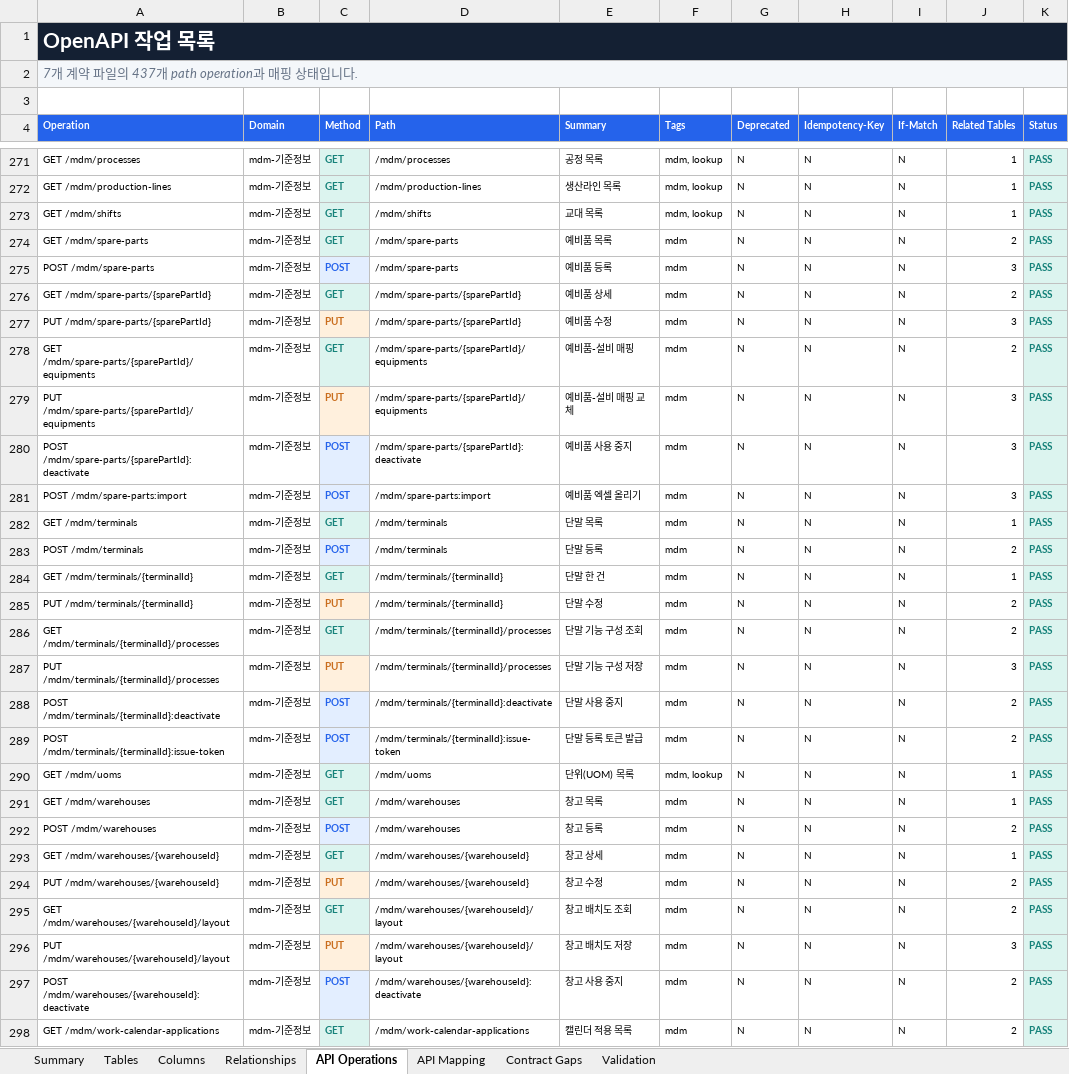
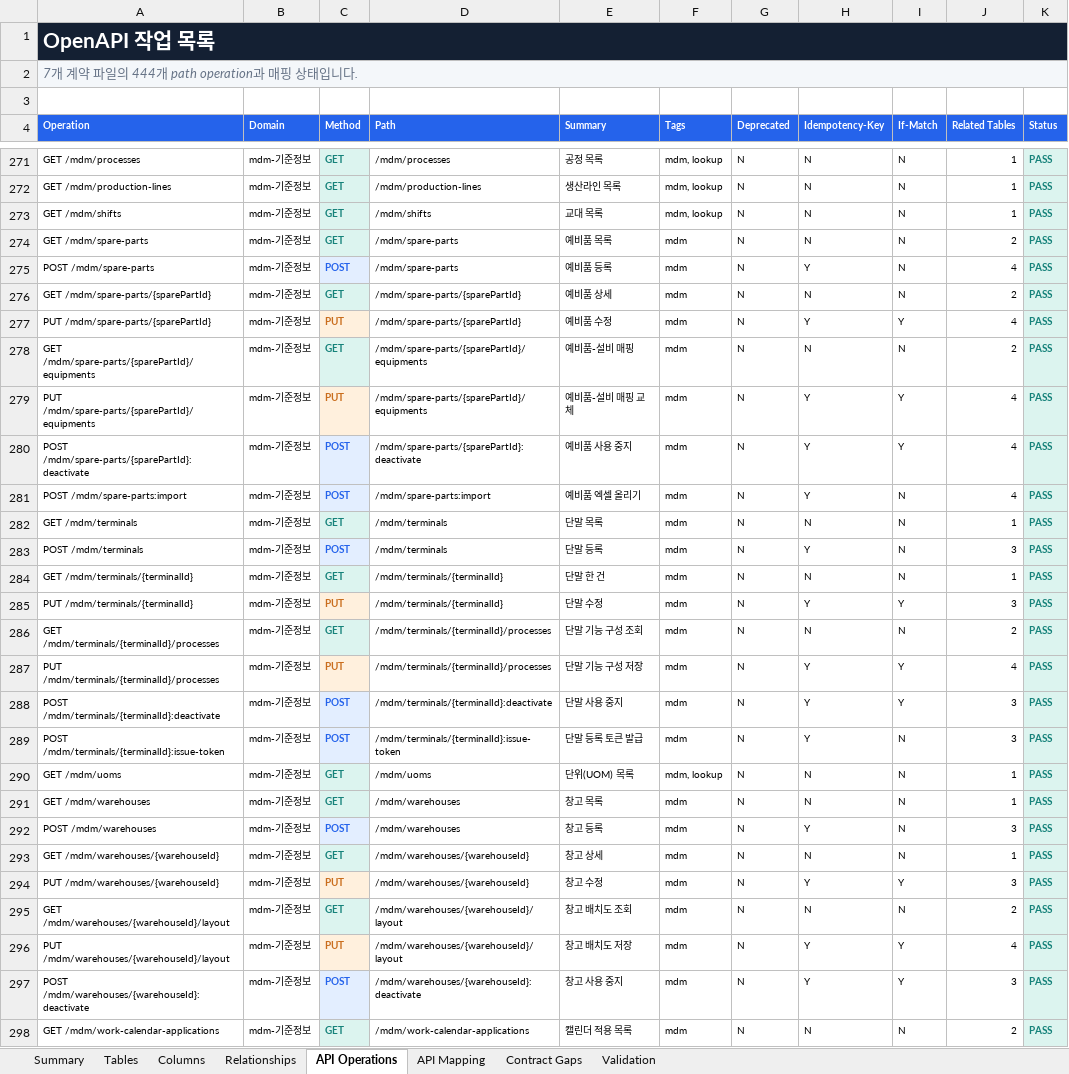
Before and after one commit to CREFLEINC/omf-mes-server, an Excel workbook: outputs/01a0376d-9b7c-7ce0-be72-2df4ecd65d94/omf-mes-logical-table-spec-v4.xlsx, sheet API Operations, drawn as a sheet; only a part is shown, gaps mark what is left out; values as stored, in another font and other column widths than the file's, no borders; charts and pictures and table styles not drawn; the diff covers the shown part only; the diff names each change by its address in the sheet, - before the commit and + after, or states it on an @@ line.

```diff
--- a/outputs/01a0376d-9b7c-7ce0-be72-2df4ecd65d94/omf-mes-logical-table-spec-v4.xlsx (sheet API Operations)
+++ b/outputs/01a0376d-9b7c-7ce0-be72-2df4ecd65d94/omf-mes-logical-table-spec-v4.xlsx (sheet API Operations)
-B1:K1 fill: #142033
+B1:K1 fill: none
-A2 (Operation): 7개 계약 파일의 437개 path operation과 매핑 상태입니다.
+A2 (Operation): 7개 계약 파일의 444개 path operation과 매핑 상태입니다.
-B2:K2 fill: #F4F7FA
+B2:K2 fill: none
-H275 (Idempotency-Key): N
+H275 (Idempotency-Key): Y
-J275 (Related Tables): 3
+J275 (Related Tables): 4
-H277 (Idempotency-Key): N
+H277 (Idempotency-Key): Y
-I277 (If-Match): N
+I277 (If-Match): Y
-J277 (Related Tables): 3
+J277 (Related Tables): 4
-H279:H281 (Idempotency-Key): N
+H279:H281 (Idempotency-Key): Y
-I279:I280 (If-Match): N
+I279:I280 (If-Match): Y
-J279:J281 (Related Tables): 3
+J279:J281 (Related Tables): 4
-H283 (Idempotency-Key): N
+H283 (Idempotency-Key): Y
-J283 (Related Tables): 2
+J283 (Related Tables): 3
-H285 (Idempotency-Key): N
+H285 (Idempotency-Key): Y
-I285 (If-Match): N
+I285 (If-Match): Y
-J285 (Related Tables): 2
+J285 (Related Tables): 3
-H287:H289 (Idempotency-Key): N
+H287:H289 (Idempotency-Key): Y
-I287:I288 (If-Match): N
+I287:I288 (If-Match): Y
-J287 (Related Tables): 3
+J287 (Related Tables): 4
-J288:J289 (Related Tables): 2
+J288:J289 (Related Tables): 3
-H292 (Idempotency-Key): N
+H292 (Idempotency-Key): Y
-J292 (Related Tables): 2
+J292 (Related Tables): 3
-H294 (Idempotency-Key): N
+H294 (Idempotency-Key): Y
-I294 (If-Match): N
+I294 (If-Match): Y
-J294 (Related Tables): 2
+J294 (Related Tables): 3
-H296:H297 (Idempotency-Key): N
+H296:H297 (Idempotency-Key): Y
-I296:I297 (If-Match): N
+I296:I297 (If-Match): Y
-J296 (Related Tables): 3
+J296 (Related Tables): 4
-J297 (Related Tables): 2
+J297 (Related Tables): 3
```
Also changed, not shown: 7 added rows and 531 edited cells elsewhere in this sheet, sheet API Mapping, sheet Summary, sheet Validation, sheet Tables, sheet Columns, sheet Relationships, 1 more sheet, charts or pictures, 10 other files.
